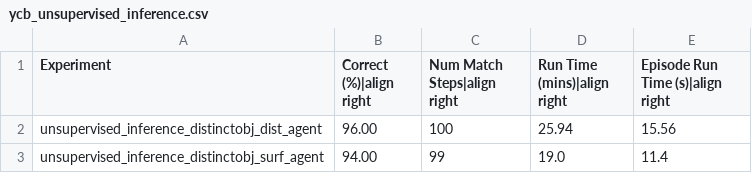
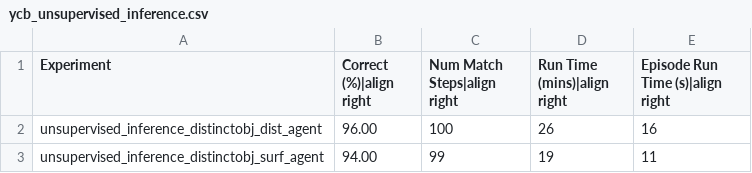
Before and after one commit to thousandbrainsproject/tbp.monty, a CSV file: benchmarks/results/ycb_unsupervised_inference.csv, drawn as a sheet.

Commit message:
docs: rounding of time values in benchmarks

```diff
--- a/benchmarks/results/ycb_unsupervised_inference.csv
+++ b/benchmarks/results/ycb_unsupervised_inference.csv
@@ -1,3 +1,3 @@
 Experiment,Correct (%)|align right,Num Match Steps|align right,Run Time (mins)|align right,Episode Run Time (s)|align right
-unsupervised_inference_distinctobj_dist_agent,96.00,100,25.94,15.56
-unsupervised_inference_distinctobj_surf_agent,94.00,99,19.0,11.4
+unsupervised_inference_distinctobj_dist_agent,96.00,100,26,16
+unsupervised_inference_distinctobj_surf_agent,94.00,99,19,11
```
